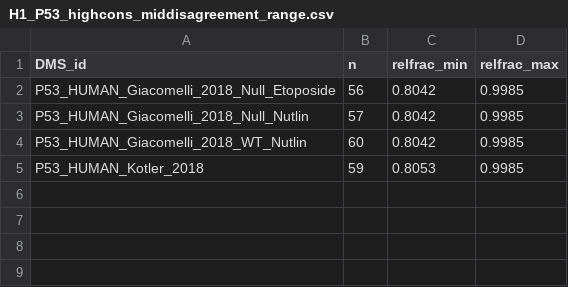
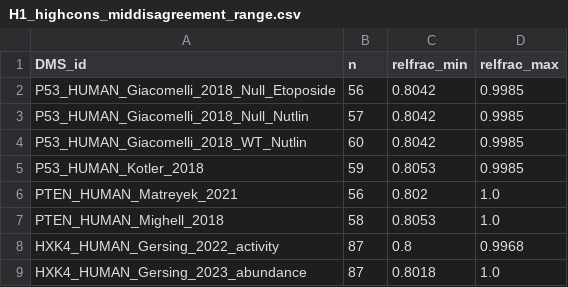
Before and after one commit to ElainW/PG1_additional_analysis, a CSV file: results/MSA_conservation/H1_highcons_middisagreement_range.csv (was results/MSA_conservation/H1_P53_highcons_middisagreement_range.csv), drawn as a sheet.

```diff
--- a/results/MSA_conservation/H1_P53_highcons_middisagreement_range.csv
+++ b/results/MSA_conservation/H1_highcons_middisagreement_range.csv
@@ -5 +5,5 @@ P53_HUMAN_Giacomelli_2018_WT_Nutlin,60,0.8042,0.9985
 P53_HUMAN_Kotler_2018,59,0.8053,0.9985
+PTEN_HUMAN_Matreyek_2021,56,0.802,1.0
+PTEN_HUMAN_Mighell_2018,58,0.8053,1.0
+HXK4_HUMAN_Gersing_2022_activity,87,0.8,0.9968
+HXK4_HUMAN_Gersing_2023_abundance,87,0.8018,1.0
```
Also changed, not shown: results/MSA_conservation/H1_conservation_by_category.csv, results/MSA_conservation/conservation_high_vs_low_by_assay.csv, 2 other files.
